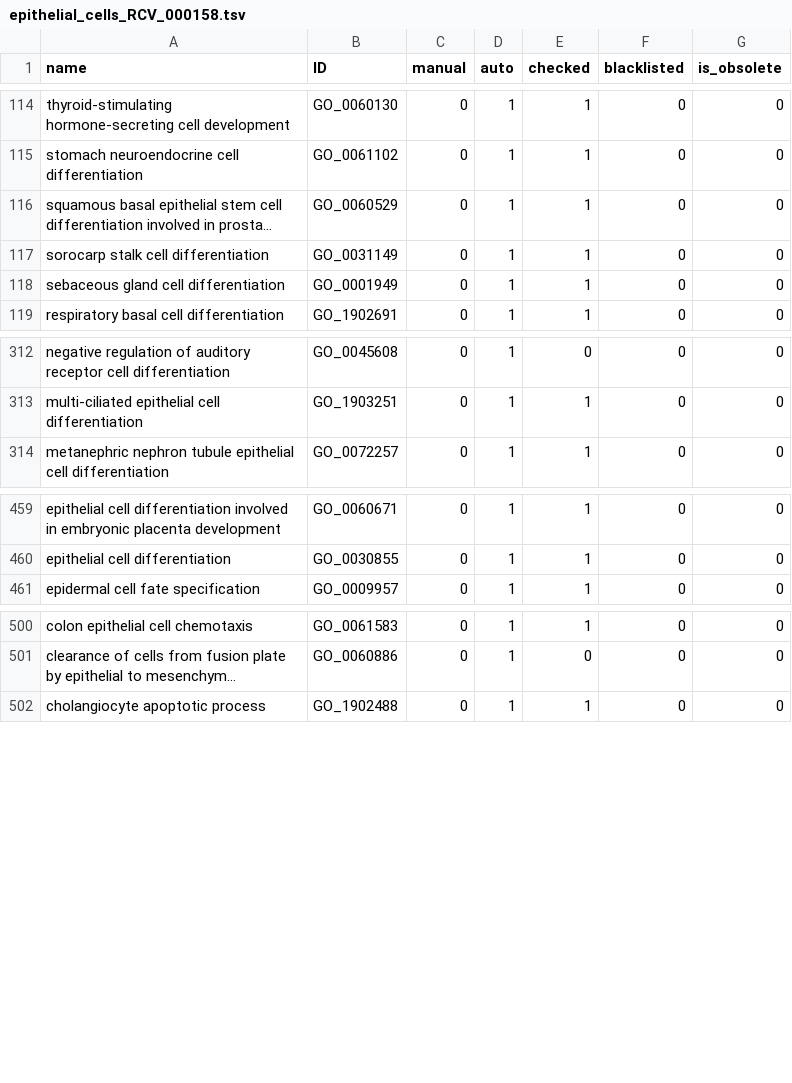
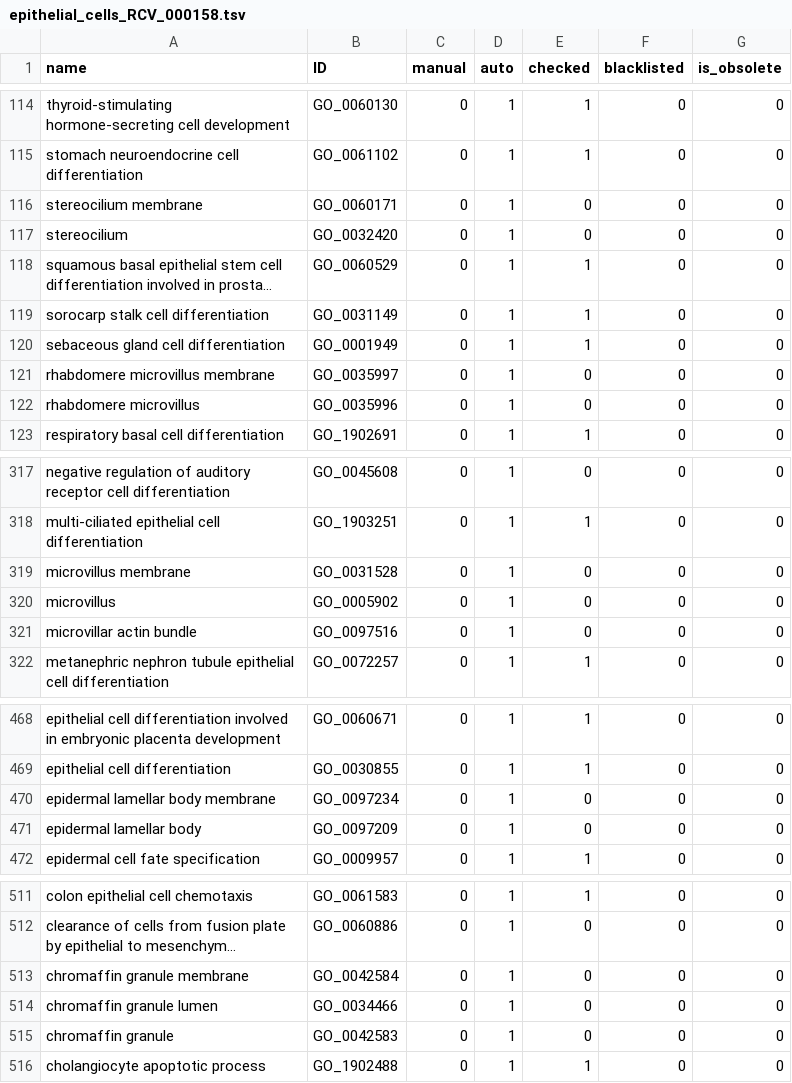
Before and after one commit to GO-ROCHE-COLLAB/Roche_CV_mapping, a TSV file: mapping_tables/results/epithelial_cells_RCV_000158.tsv, drawn as a sheet; only a part is shown, gaps mark what is left out; long unchanged cells end in …; the diff covers the shown part only; the diff names each change by its address in the sheet, - before the commit and + after, or states it on an @@ line.

```diff
--- a/mapping_tables/results/epithelial_cells_RCV_000158.tsv
+++ b/mapping_tables/results/epithelial_cells_RCV_000158.tsv
+row 116: stereocilium membrane | GO_0060171 | 0 | 1 | 0 | 0 | 0
+row 117: stereocilium | GO_0032420 | 0 | 1 | 0 | 0 | 0
+row 121: rhabdomere microvillus membrane | GO_0035997 | 0 | 1 | 0 | 0 | 0
+row 122: rhabdomere microvillus | GO_0035996 | 0 | 1 | 0 | 0 | 0
+row 319: microvillus membrane | GO_0031528 | 0 | 1 | 0 | 0 | 0
+row 320: microvillus | GO_0005902 | 0 | 1 | 0 | 0 | 0
+row 321: microvillar actin bundle | GO_0097516 | 0 | 1 | 0 | 0 | 0
+row 470: epidermal lamellar body membrane | GO_0097234 | 0 | 1 | 0 | 0 | 0
+row 471: epidermal lamellar body | GO_0097209 | 0 | 1 | 0 | 0 | 0
+row 513: chromaffin granule membrane | GO_0042584 | 0 | 1 | 0 | 0 | 0
+row 514: chromaffin granule lumen | GO_0034466 | 0 | 1 | 0 | 0 | 0
+row 515: chromaffin granule | GO_0042583 | 0 | 1 | 0 | 0 | 0
```
Also changed, not shown: 7 added rows elsewhere in this file, mapping_tables/owl_map.tsv, mapping_tables/results/glands_RCV_000169.tsv, 15 other files.
